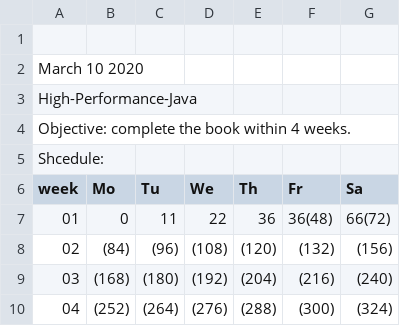
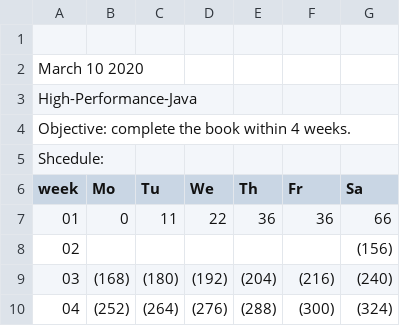
Before and after one commit to Nayanzin-Alexander/spark-java, a CSV file: shcedule.csv, drawn as a sheet.

Commit message:
shcedule.csv writen COVID-19 missed days

```diff
--- a/shcedule.csv
+++ b/shcedule.csv
@@ -6,4 +6,4 @@ Shcedule:
 week,    Mo,    Tu,    We,    Th,    Fr,   Sa
-  01,     0,    11,    22,    36,36(48),66(72)
-  02,  (84),  (96), (108), (120), (132), (156)
+  01,     0,    11,    22,    36,    36,   66
+  02,      ,      ,      ,      ,      , (156)
   03, (168), (180), (192), (204), (216), (240)
```
